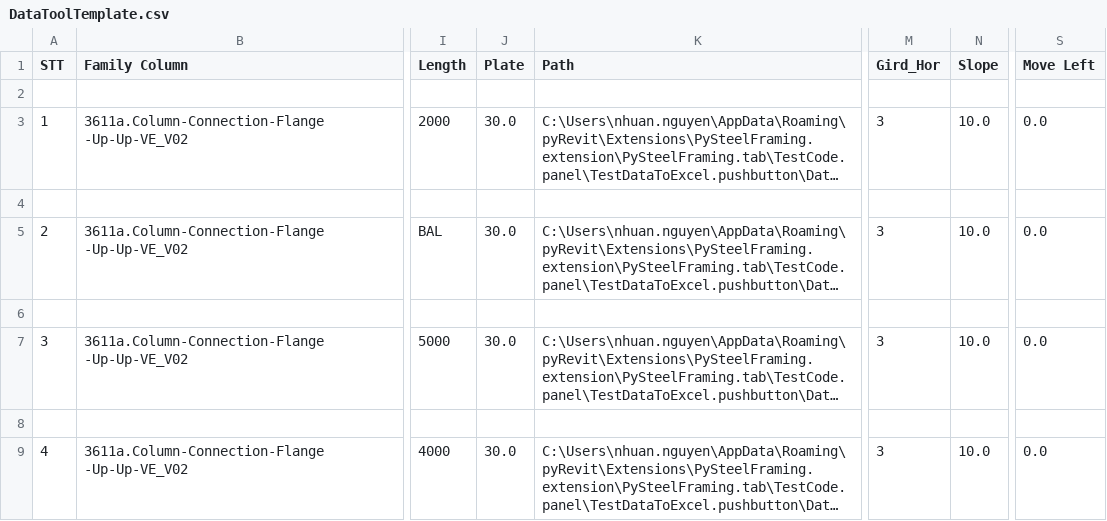
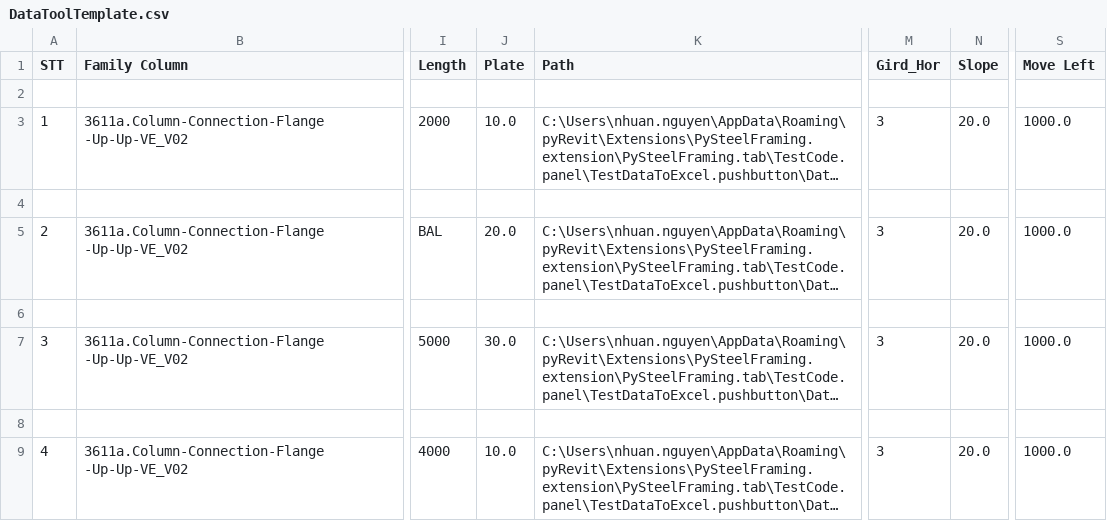
Before and after one commit to nhuannguyen1/pyRevitnvn, a CSV file: PySteelFraming.tab/TestCode.panel/TestDataToExcel.pushbutton/DataToolTemplate.csv, drawn as a sheet; only a part is shown, gaps mark what is left out; long unchanged cells end in …; the diff names each change by its address in the sheet, - before the commit and + after, or states it on an @@ line.

```diff
--- a/PySteelFraming.tab/TestCode.panel/TestDataToExcel.pushbutton/DataToolTemplate.csv
+++ b/PySteelFraming.tab/TestCode.panel/TestDataToExcel.pushbutton/DataToolTemplate.csv
-J3 (Plate): 30.0
+J3 (Plate): 10.0
-N3 (Slope): 10.0
+N3 (Slope): 20.0
-S3 (Move Left): 0.0
+S3 (Move Left): 1000.0
-J5 (Plate): 30.0
+J5 (Plate): 20.0
-N5 (Slope): 10.0
+N5 (Slope): 20.0
-S5 (Move Left): 0.0
+S5 (Move Left): 1000.0
-N7 (Slope): 10.0
+N7 (Slope): 20.0
-S7 (Move Left): 0.0
+S7 (Move Left): 1000.0
-J9 (Plate): 30.0
+J9 (Plate): 10.0
-N9 (Slope): 10.0
+N9 (Slope): 20.0
-S9 (Move Left): 0.0
+S9 (Move Left): 1000.0
```
Also changed, not shown: 6 other files.
